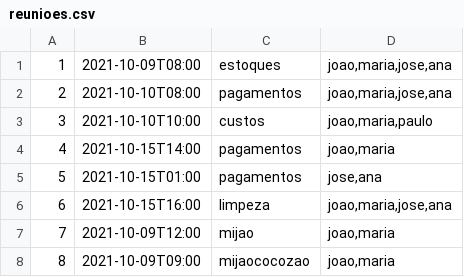
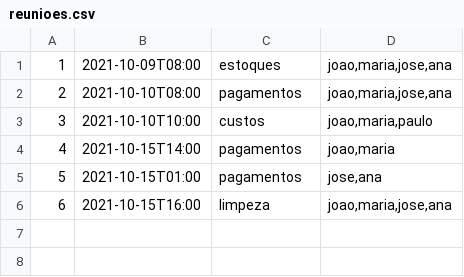
Before and after one commit to henrique15775/agenda_reunioes, a CSV file: reunioes.csv, drawn as a sheet; the diff names each change by its address in the sheet, - before the commit and + after, or states it on an @@ line.

```diff
--- a/reunioes.csv
+++ b/reunioes.csv
-row 7: 7 | 2021-10-09T12:00 | mijao | joao,maria
-row 8: 8 | 2021-10-09T09:00 | mijaococozao | joao,maria
```
Also changed, not shown: 4 other files.
